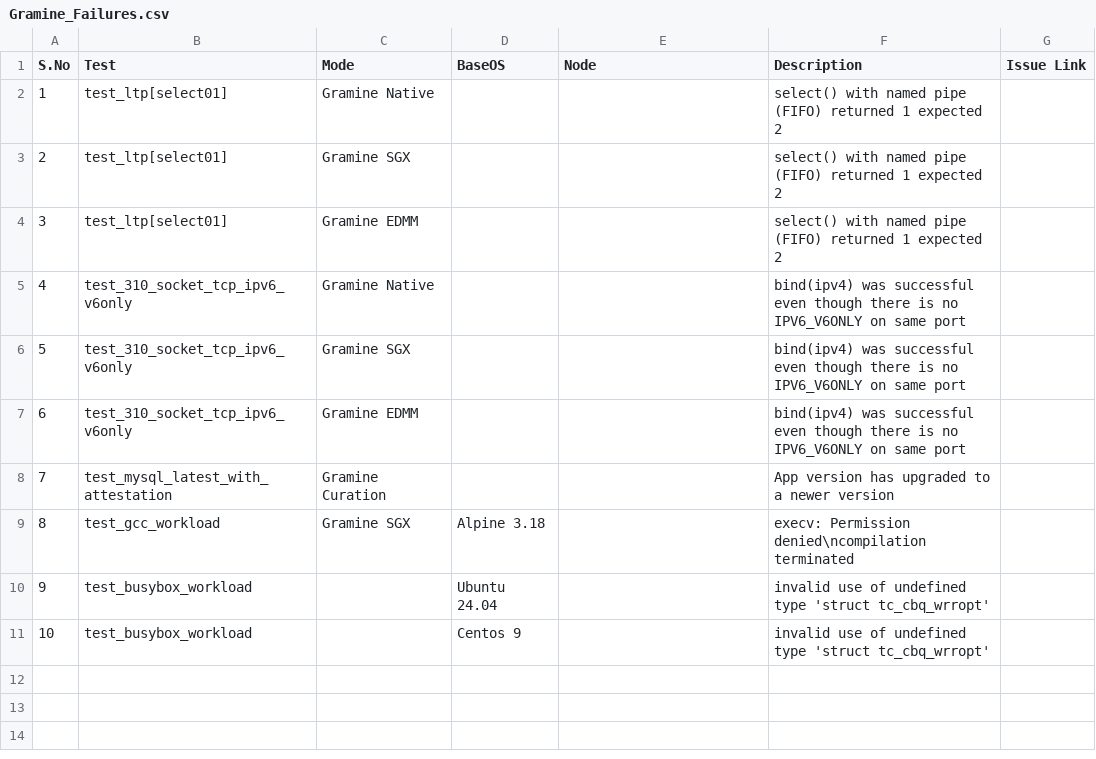
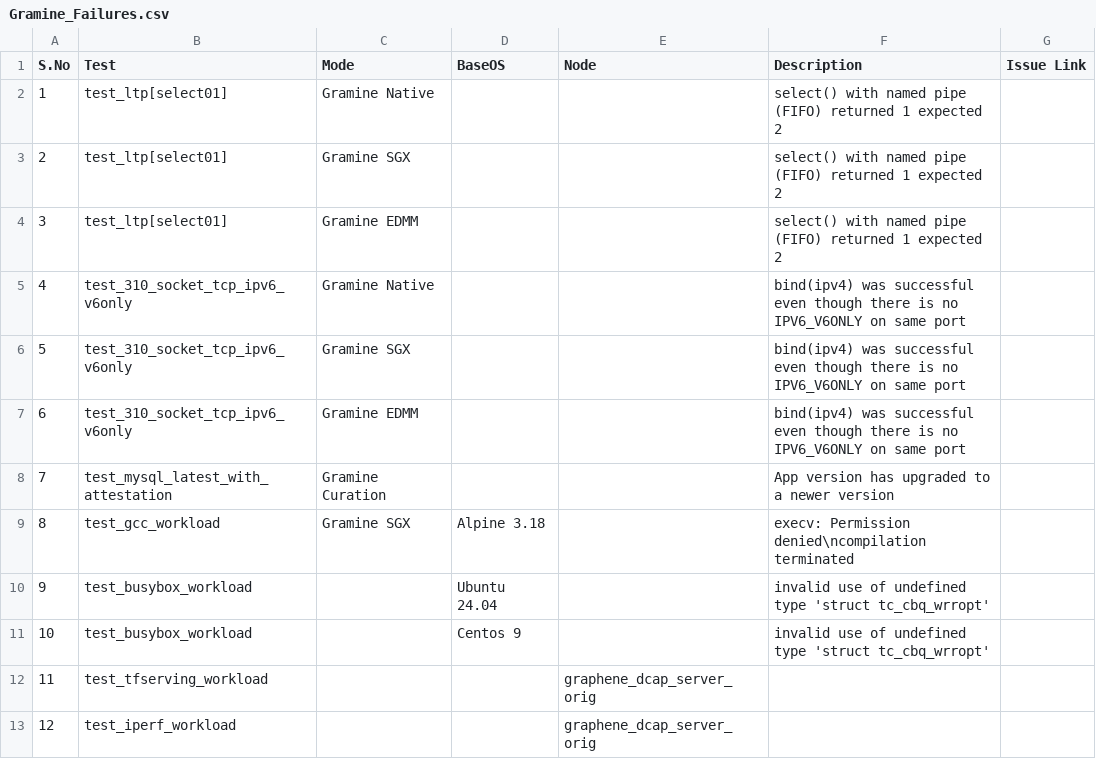
Before and after one commit to sreeharikax/gramine_ci_report, a CSV file: data/Gramine_Failures.csv, drawn as a sheet.

Commit message:
Updated Gramine CI known failure list

```diff
--- a/data/Gramine_Failures.csv
+++ b/data/Gramine_Failures.csv
@@ -11 +11,3 @@ S.No,Test,Mode,BaseOS,Node,Description,Issue Link
 10,test_busybox_workload,,Centos 9,,invalid use of undefined type 'struct tc_cbq_wrropt',
+11,test_tfserving_workload,,,graphene_dcap_server_orig,,
+12,test_iperf_workload,,,graphene_dcap_server_orig,,
```
Also changed, not shown: data/CI_Failures.csv.
